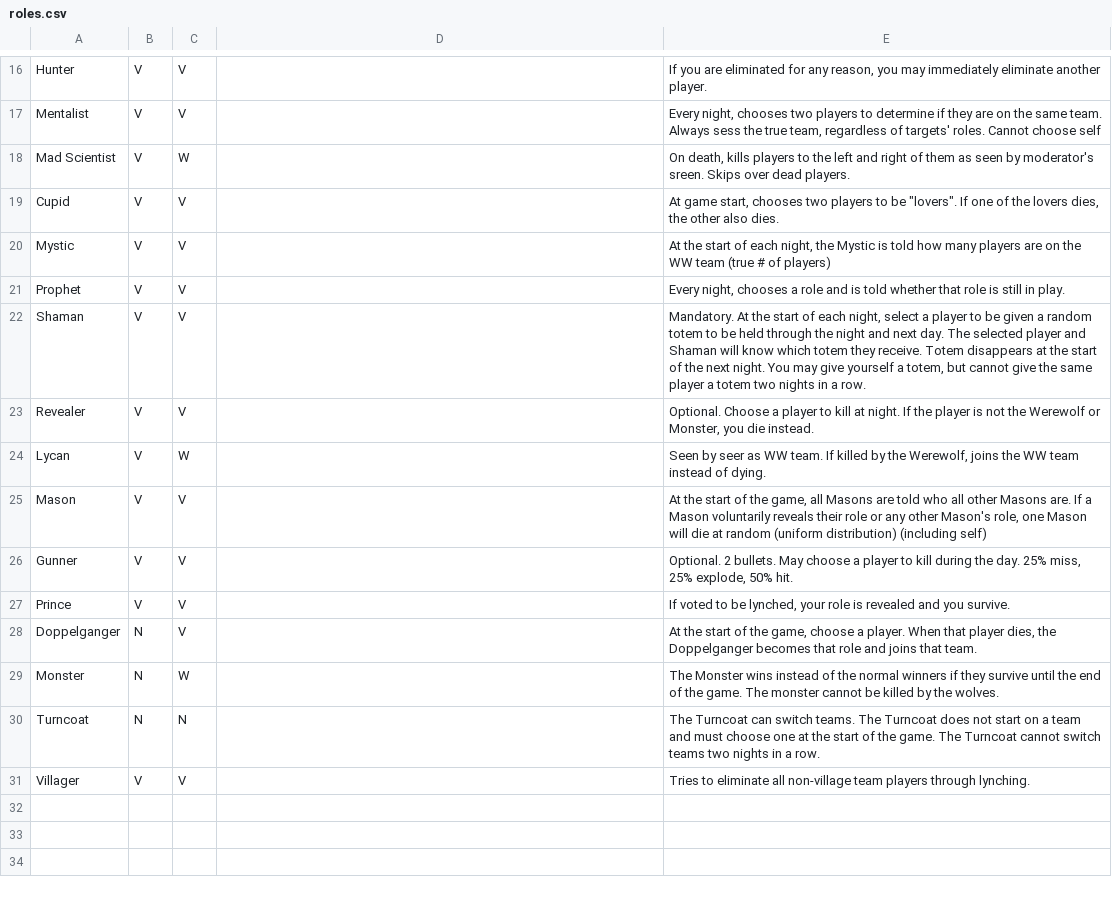
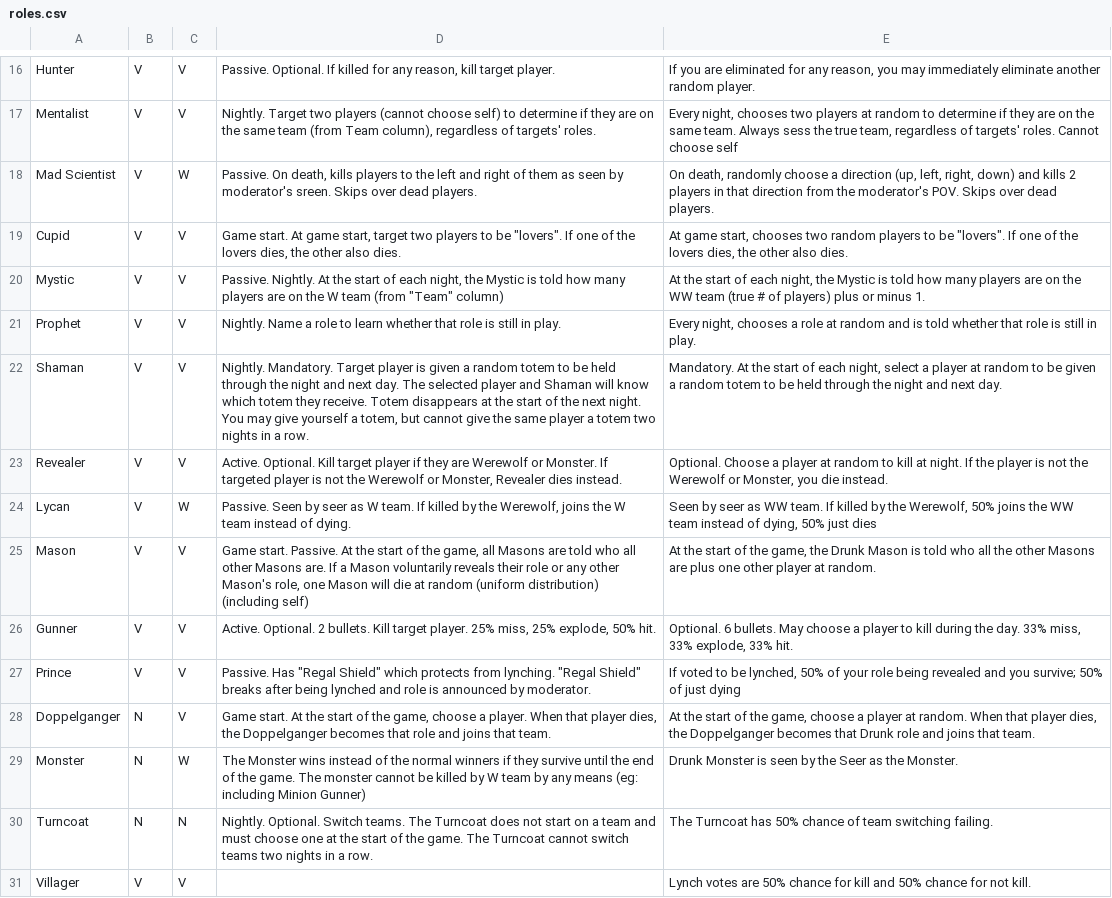
Before and after one commit to sremedios/werewolf_discord, a CSV file: roles.csv, drawn as a sheet; only a part is shown, gaps mark what is left out; the diff covers the shown part only; the diff names each change by its address in the sheet, - before the commit and + after, or states it on an @@ line.

Commit message:
refactor, implemented drunk

```diff
--- a/roles.csv
+++ b/roles.csv
-D16: (empty)
+D16: Passive. Optional. If killed for any reason, kill target player.
-E16: …eliminate another player.
+E16: …eliminate another random player.
-D17: (empty)
+D17: Nightly. Target two players (cannot choose self) to determine if they are on the same team (from Team column), regardless of targets' roles.
-E17: …two players to determine…
+E17: …two players at random to determine…
-D18: (empty)
+D18: Passive. On death, kills players to the left and right of them as seen by moderator's sreen. Skips over dead players.
-E18: On death, kills players to the left and right of them as seen by moderator's sreen. Skips over…
+E18: On death, randomly choose a direction (up, left, right, down) and kills 2 players in that direction from the moderator's POV. Skips over…
-D19: (empty)
+D19: Game start. At game start, target two players to be "lovers". If one of the lovers dies, the other also dies.
-E19: …chooses two players to…
+E19: …chooses two random players to…
-D20: (empty)
+D20: Passive. Nightly. At the start of each night, the Mystic is told how many players are on the W team (from "Team" column)
-E20: …of players)
+E20: …of players) plus or minus 1.
-D21: (empty)
+D21: Nightly. Name a role to learn whether that role is still in play.
-E21: …a role and is…
+E21: …a role at random and is…
-D22: (empty)
+D22: Nightly. Mandatory. Target player is given a random totem to be held through the night and next day. The selected player and Shaman will know which totem they receive. Totem disappears at the start of the next night. You may give yourself a totem, but cannot give the same player a totem two nights in a row.
-E22: …a player to be given a random totem to be held through the night and next day. The selected player and Shaman will know which totem they receive. Totem disappears at the start of the next night. You may give yourself a totem, but cannot give the same player a totem two nights in a row.
+E22: …a player at random to be given a random totem to be held through the night and next day.
-D23: (empty)
+D23: Active. Optional. Kill target player if they are Werewolf or Monster. If targeted player is not the Werewolf or Monster, Revealer dies instead.
-E23: …a player to kill…
+E23: …a player at random to kill…
-D24: (empty)
+D24: Passive. Seen by seer as W team. If killed by the Werewolf, joins the W team instead of dying.
-E24: …the Werewolf, joins the WW team instead of dying.
+E24: …the Werewolf, 50% joins the WW team instead of dying, 50% just dies
-D25: (empty)
+D25: Game start. Passive. At the start of the game, all Masons are told who all other Masons are. If a Mason voluntarily reveals their role or any other Mason's role, one Mason will die at random (uniform distribution) (including self)
-E25: …the game, all Masons are told who all other Masons are. If a Mason voluntarily reveals their role or any other Mason's role, one Mason will die at random (uniform distribution) (including self)
+E25: …the game, the Drunk Mason is told who all the other Masons are plus one other player at random.
-D26: (empty)
+D26: Active. Optional. 2 bullets. Kill target player. 25% miss, 25% explode, 50% hit.
-E26: Optional. 2 bullets. May choose a player to kill during the day. 25% miss, 25% explode, 50% hit.
+E26: Optional. 6 bullets. May choose a player to kill during the day. 33% miss, 33% explode, 33% hit.
-D27: (empty)
+D27: Passive. Has "Regal Shield" which protects from lynching. "Regal Shield" breaks after being lynched and role is announced by moderator.
-E27: …be lynched, your role is revealed and you survive.
+E27: …be lynched, 50% of your role being revealed and you survive; 50% of just dying
-D28: (empty)
+D28: Game start. At the start of the game, choose a player. When that player dies, the Doppelganger becomes that role and joins that team.
-E28: …choose a player. When that player dies, the Doppelganger becomes that role and…
+E28: …choose a player at random. When that player dies, the Doppelganger becomes that Drunk role and…
-D29: (empty)
+D29: The Monster wins instead of the normal winners if they survive until the end of the game. The monster cannot be killed by W team by any means (eg: including Minion Gunner)
-E29: The Monster wins instead of the normal winners if they survive until the end of the game. The monster cannot be killed by the wolves.
+E29: Drunk Monster is seen by the Seer as the Monster.
-D30: (empty)
+D30: Nightly. Optional. Switch teams. The Turncoat does not start on a team and must choose one at the start of the game. The Turncoat cannot switch teams two nights in a row.
-E30: The Turncoat can switch teams. The Turncoat does not start on a team and must choose one at the start of the game. The Turncoat cannot switch teams two nights in a row.
+E30: The Turncoat has 50% chance of team switching failing.
-E31: Tries to eliminate all non-village team players through lynching.
+E31: Lynch votes are 50% chance for kill and 50% chance for not kill.
```
Also changed, not shown: 31 edited cells elsewhere in this file, 7 other files.
